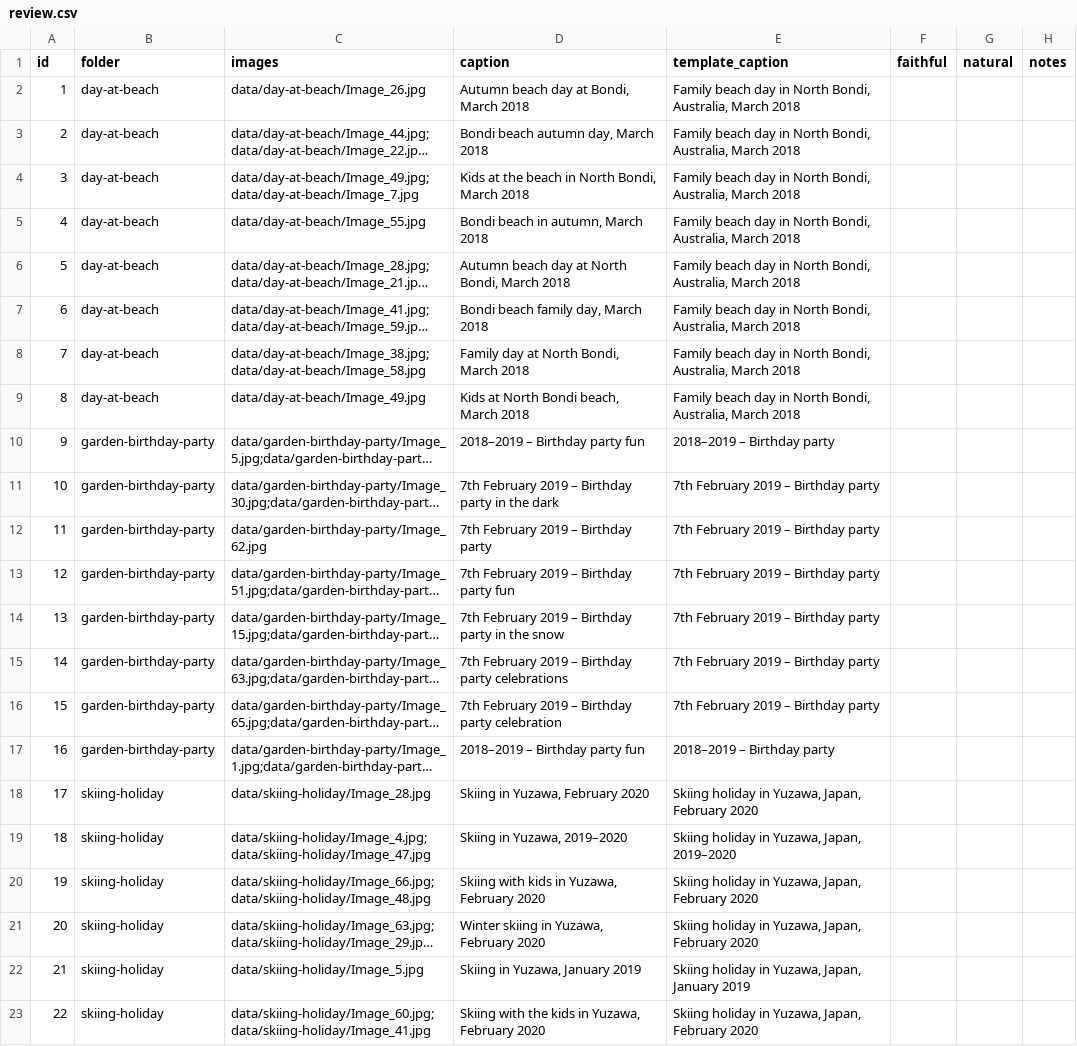
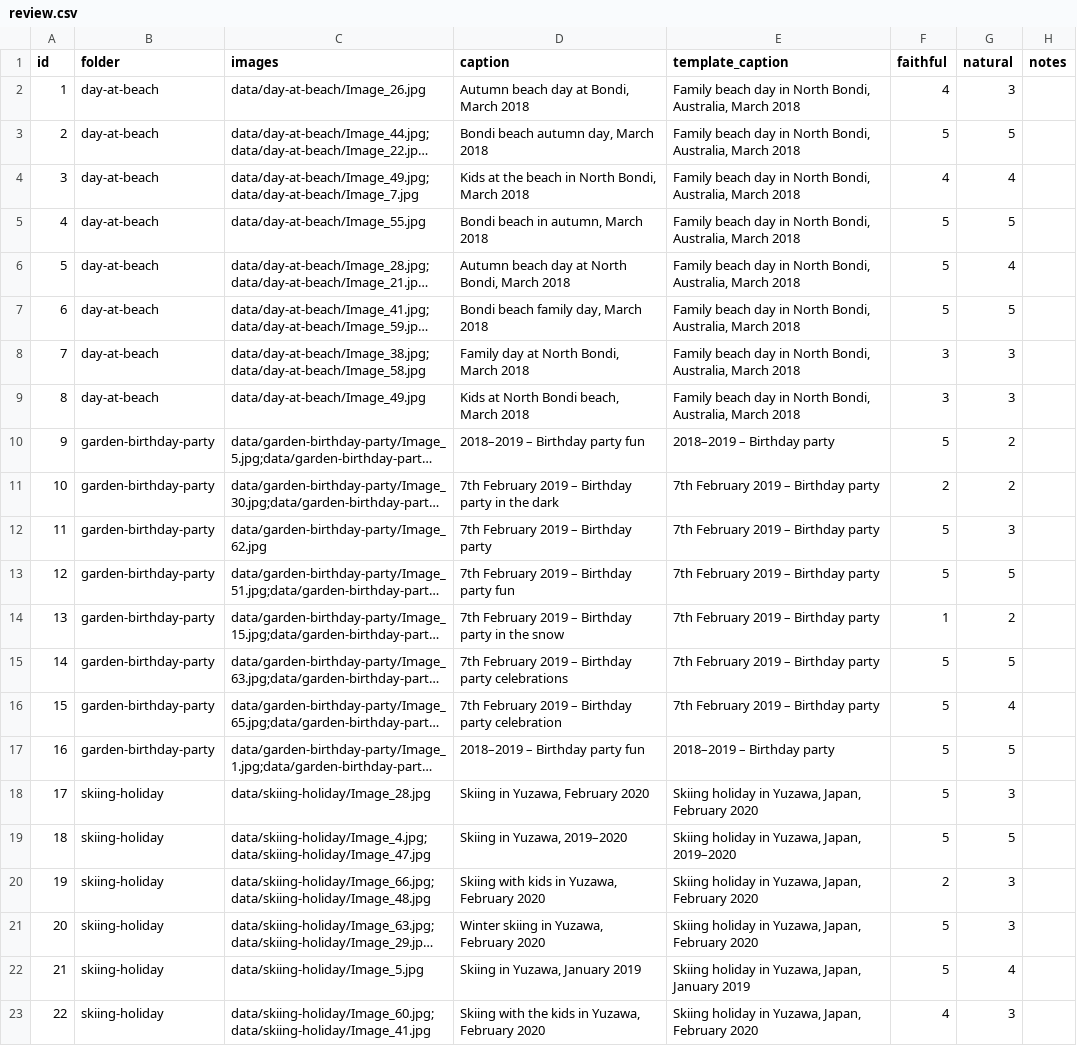
Before and after one commit to felix-e-h-p/photobook-captioner, a CSV file: outputs/review/181aa8962a0746869bfef67eaac47662/review.csv, drawn as a sheet; only a part is shown; long unchanged cells end in …; the diff covers the shown part only; the diff names each change by its address in the sheet, - before the commit and + after, or states it on an @@ line.

Commit message:
Manual ratings

```diff
--- a/outputs/review/181aa8962a0746869bfef67eaac47662/review.csv
+++ b/outputs/review/181aa8962a0746869bfef67eaac47662/review.csv
-F2 (faithful): (empty)
+F2 (faithful): 4
-G2 (natural): (empty)
+G2 (natural): 3
-F3 (faithful): (empty)
+F3 (faithful): 5
-G3 (natural): (empty)
+G3 (natural): 5
-F4 (faithful): (empty)
+F4 (faithful): 4
-G4 (natural): (empty)
+G4 (natural): 4
-F5:F7 (faithful): (empty)
+F5:F7 (faithful): 5
-G5 (natural): (empty)
+G5 (natural): 5
-G6 (natural): (empty)
+G6 (natural): 4
-G7 (natural): (empty)
+G7 (natural): 5
-F8:F9 (faithful): (empty)
+F8:F9 (faithful): 3
-G8:G9 (natural): (empty)
+G8:G9 (natural): 3
-F10 (faithful): (empty)
+F10 (faithful): 5
-G10:G11 (natural): (empty)
+G10:G11 (natural): 2
-F11 (faithful): (empty)
+F11 (faithful): 2
-F12:F13 (faithful): (empty)
+F12:F13 (faithful): 5
-G12 (natural): (empty)
+G12 (natural): 3
-G13 (natural): (empty)
+G13 (natural): 5
-F14 (faithful): (empty)
+F14 (faithful): 1
-G14 (natural): (empty)
+G14 (natural): 2
-F15:F19 (faithful): (empty)
+F15:F19 (faithful): 5
-G15 (natural): (empty)
+G15 (natural): 5
-G16 (natural): (empty)
+G16 (natural): 4
-G17 (natural): (empty)
+G17 (natural): 5
-G18 (natural): (empty)
+G18 (natural): 3
-G19 (natural): (empty)
+G19 (natural): 5
-F20 (faithful): (empty)
+F20 (faithful): 2
-G20:G21 (natural): (empty)
+G20:G21 (natural): 3
-F21:F22 (faithful): (empty)
+F21:F22 (faithful): 5
-G22 (natural): (empty)
+G22 (natural): 4
-F23 (faithful): (empty)
+F23 (faithful): 4
-G23 (natural): (empty)
+G23 (natural): 3
```
Also changed, not shown: 20 edited cells elsewhere in this file.
